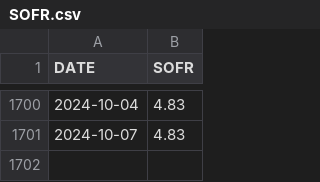
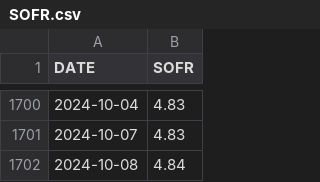
Before and after one commit to myzhang24/rates, a CSV file: fixings/SOFR.csv, drawn as a sheet; only a part is shown, gaps mark what is left out; the diff names each change by its address in the sheet, - before the commit and + after, or states it on an @@ line.

Commit message:
Cleaned up SOFR future curve fitting

```diff
--- a/fixings/SOFR.csv
+++ b/fixings/SOFR.csv
+row 1702: 2024-10-08 | 4.84
```
Also changed, not shown: 5 other files.
